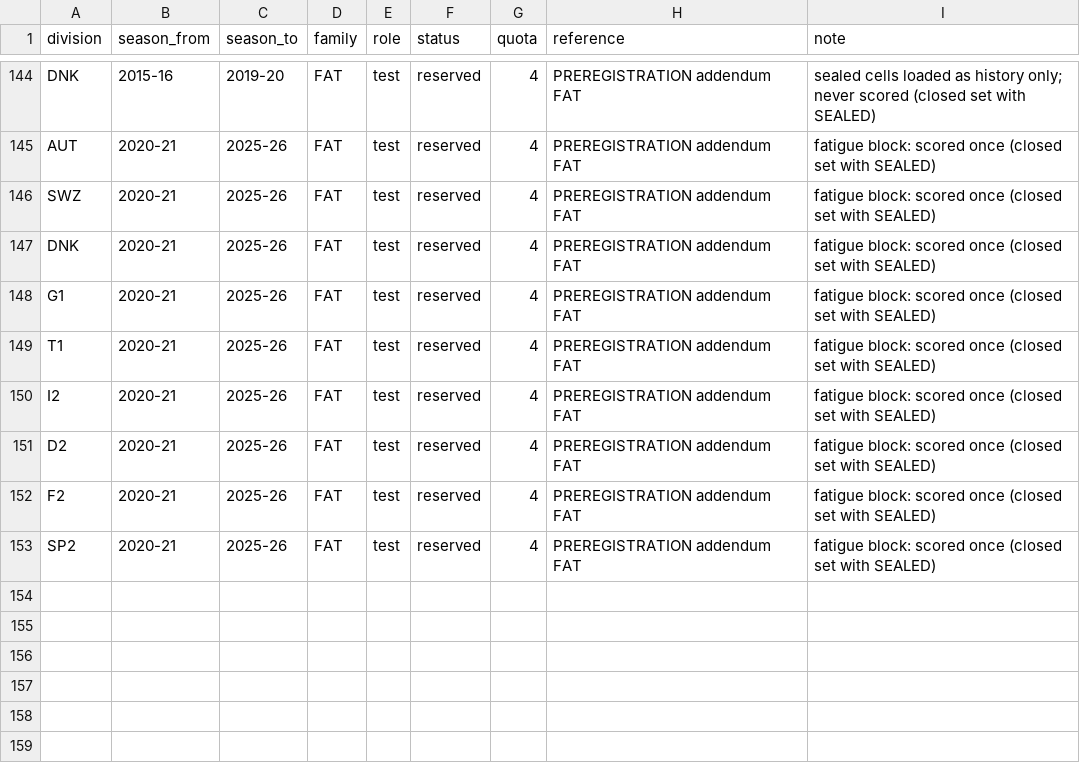
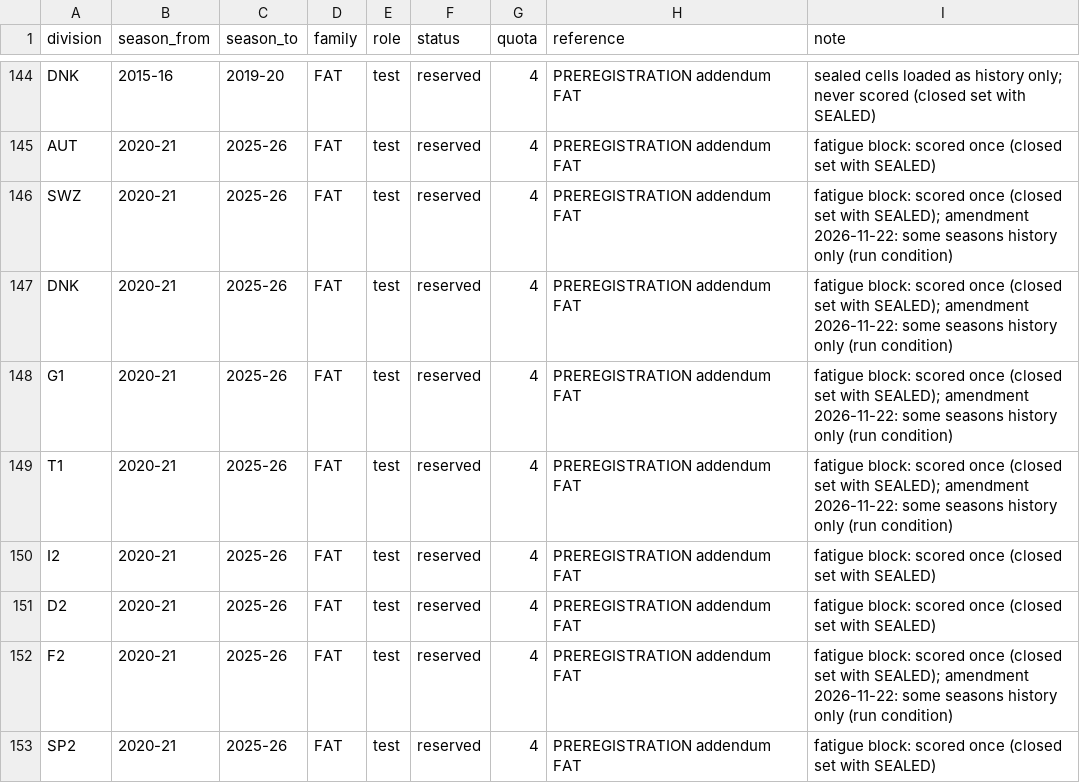
Before and after one commit to 26lenkalaa/TaBet, a CSV file: soccer (premier league)/docs/data_ledger.csv, drawn as a sheet; only a part is shown, gaps mark what is left out.

```diff
--- a/soccer (premier league)/docs/data_ledger.csv
+++ b/soccer (premier league)/docs/data_ledger.csv
@@ -145,9 +145,9 @@ DNK,2015-16,2019-20,FAT,test,reserved,4,PREREGISTRATION addendum FAT,sealed cell
 AUT,2020-21,2025-26,FAT,test,reserved,4,PREREGISTRATION addendum FAT,fatigue block: scored once (closed set with SEALED)
-SWZ,2020-21,2025-26,FAT,test,reserved,4,PREREGISTRATION addendum FAT,fatigue block: scored once (closed set with SEALED)
-DNK,2020-21,2025-26,FAT,test,reserved,4,PREREGISTRATION addendum FAT,fatigue block: scored once (closed set with SEALED)
-G1,2020-21,2025-26,FAT,test,reserved,4,PREREGISTRATION addendum FAT,fatigue block: scored once (closed set with SEALED)
-T1,2020-21,2025-26,FAT,test,reserved,4,PREREGISTRATION addendum FAT,fatigue block: scored once (closed set with SEALED)
+SWZ,2020-21,2025-26,FAT,test,reserved,4,PREREGISTRATION addendum FAT,fatigue block: scored once (closed set with SEALED); amendment 2026-11-22: some seasons history only (run condition)
+DNK,2020-21,2025-26,FAT,test,reserved,4,PREREGISTRATION addendum FAT,fatigue block: scored once (closed set with SEALED); amendment 2026-11-22: some seasons history only (run condition)
+G1,2020-21,2025-26,FAT,test,reserved,4,PREREGISTRATION addendum FAT,fatigue block: scored once (closed set with SEALED); amendment 2026-11-22: some seasons history only (run condition)
+T1,2020-21,2025-26,FAT,test,reserved,4,PREREGISTRATION addendum FAT,fatigue block: scored once (closed set with SEALED); amendment 2026-11-22: some seasons history only (run condition)
 I2,2020-21,2025-26,FAT,test,reserved,4,PREREGISTRATION addendum FAT,fatigue block: scored once (closed set with SEALED)
 D2,2020-21,2025-26,FAT,test,reserved,4,PREREGISTRATION addendum FAT,fatigue block: scored once (closed set with SEALED)
-F2,2020-21,2025-26,FAT,test,reserved,4,PREREGISTRATION addendum FAT,fatigue block: scored once (closed set with SEALED)
+F2,2020-21,2025-26,FAT,test,reserved,4,PREREGISTRATION addendum FAT,fatigue block: scored once (closed set with SEALED); amendment 2026-11-22: some seasons history only (run condition)
 SP2,2020-21,2025-26,FAT,test,reserved,4,PREREGISTRATION addendum FAT,fatigue block: scored once (closed set with SEALED)
```
Also changed, not shown: 3 other files.
